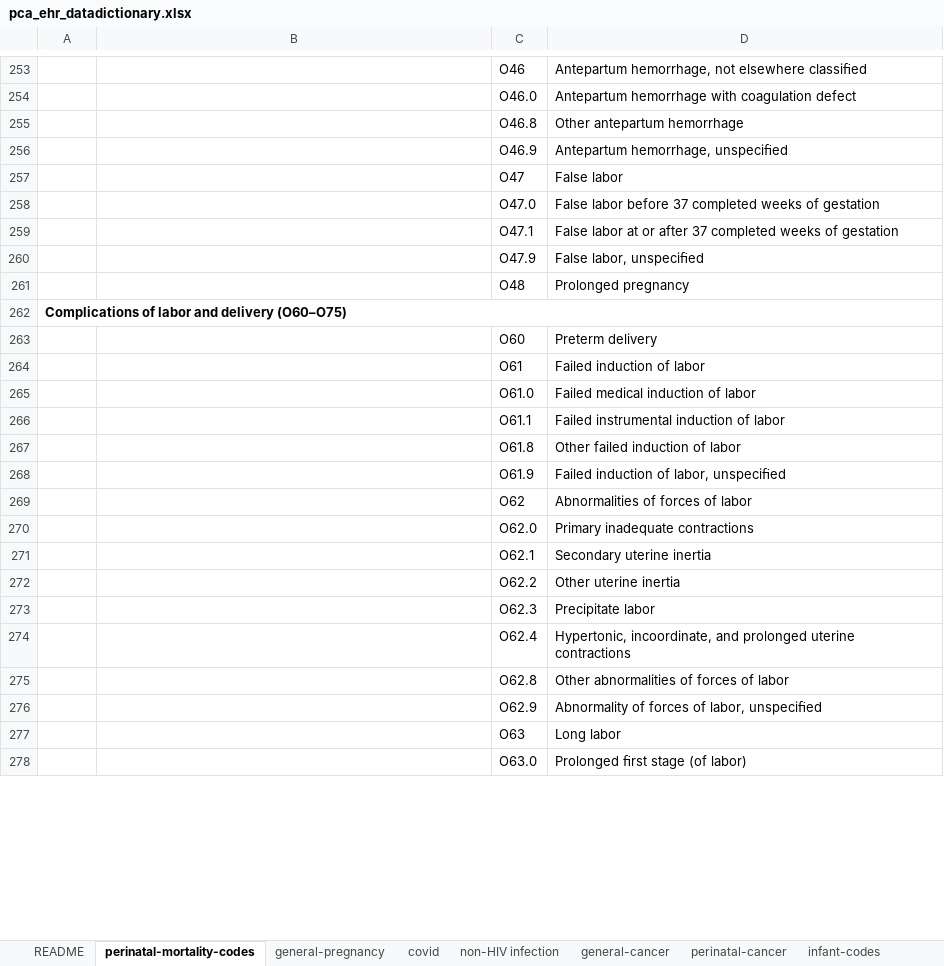
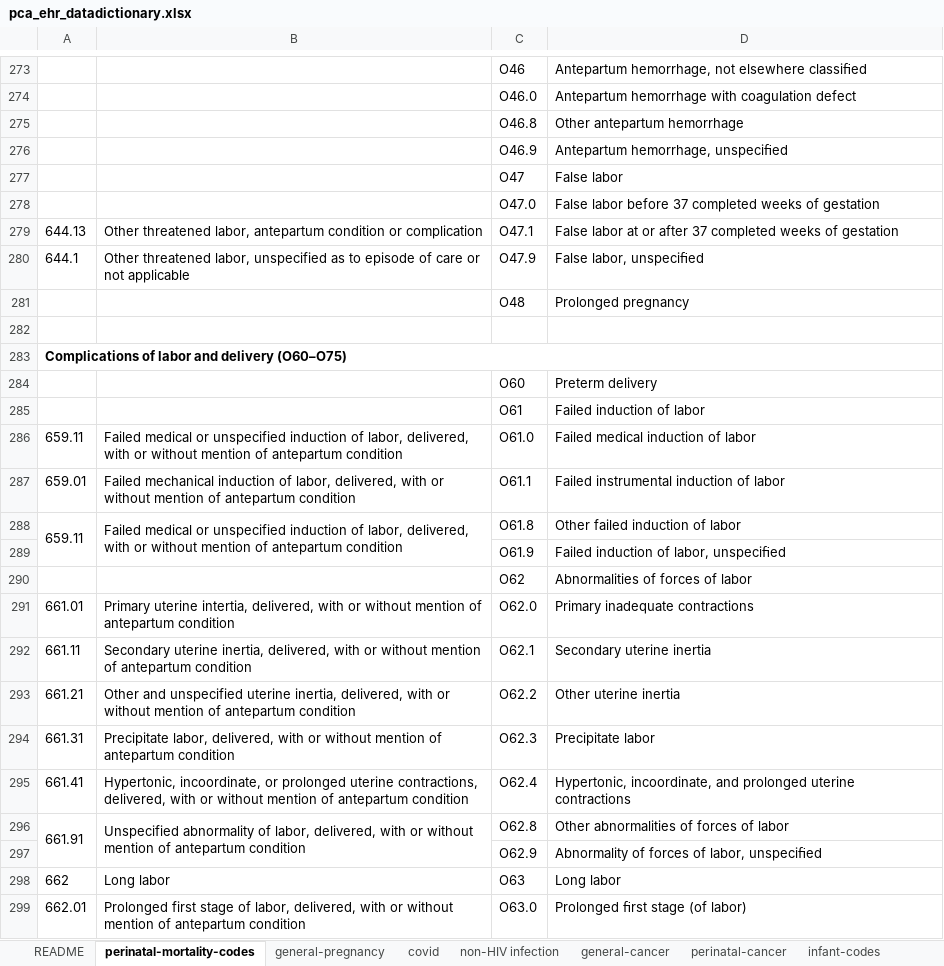
Before and after one commit to lemaslab/ehr-database, an Excel workbook: datadictionary/pca_ehr_datadictionary.xlsx, sheet perinatal-mortality-codes, drawn as a sheet; only a part is shown, gaps mark what is left out; values as stored, in another font and other column widths than the file's, no borders; addresses are those after the commit; the diff covers the shown part only; the diff names each change by its address in the sheet, - before the commit and + after, or states it on an @@ line.

Commit message:
maternal-mortality codes

```diff
--- a/datadictionary/pca_ehr_datadictionary.xlsx (sheet perinatal-mortality-codes)
+++ b/datadictionary/pca_ehr_datadictionary.xlsx (sheet perinatal-mortality-codes)
-A279: (empty)
+A279: 644.13
-B279: (empty)
+B279: Other threatened labor, antepartum condition or complication
-A280: (empty)
+A280: 644.1
-B280: (empty)
+B280: Other threatened labor, unspecified as to episode of care or not applicable
+row 282: (empty)
-A286: (empty)
+A286: 659.11
-B286: (empty)
+B286: Failed medical or unspecified induction of labor, delivered, with or without mention of antepartum condition
-A287: (empty)
+A287: 659.01
-B287: (empty)
+B287: Failed mechanical induction of labor, delivered, with or without mention of antepartum condition
-A288: (empty)
+A288: 659.11
+A288:A289 merged
-B288: (empty)
+B288: Failed medical or unspecified induction of labor, delivered, with or without mention of antepartum condition
+B288:B289 merged
-A291: (empty)
+A291: 661.01
-B291: (empty)
+B291: Primary uterine intertia, delivered, with or without mention of antepartum condition
-A292: (empty)
+A292: 661.11
-B292: (empty)
+B292: Secondary uterine inertia, delivered, with or without mention of antepartum condition
-A293: (empty)
+A293: 661.21
-B293: (empty)
+B293: Other and unspecified uterine inertia, delivered, with or without mention of antepartum condition
-A294: (empty)
+A294: 661.31
-B294: (empty)
+B294: Precipitate labor, delivered, with or without mention of antepartum condition
-A295: (empty)
+A295: 661.41
-B295: (empty)
+B295: Hypertonic, incoordinate, or prolonged uterine contractions, delivered, with or without mention of antepartum condition
-A296: (empty)
+A296: 661.91
+A296:A297 merged
-B296: (empty)
+B296: Unspecified abnormality of labor, delivered, with or without mention of antepartum condition
+B296:B297 merged
-A298: (empty)
+A298: 662
-B298: (empty)
+B298: Long labor
-A299: (empty)
+A299: 662.01
-B299: (empty)
+B299: Prolonged first stage of labor, delivered, with or without mention of antepartum condition
```
Also changed, not shown: 91 added rows, 1 removed row, 531 edited cells and merged cells elsewhere in this sheet, 1 other file.
